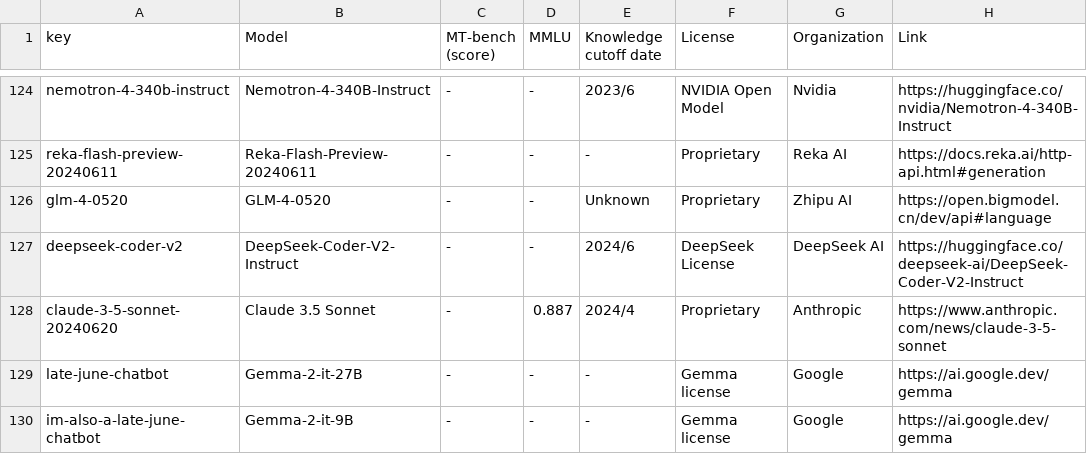
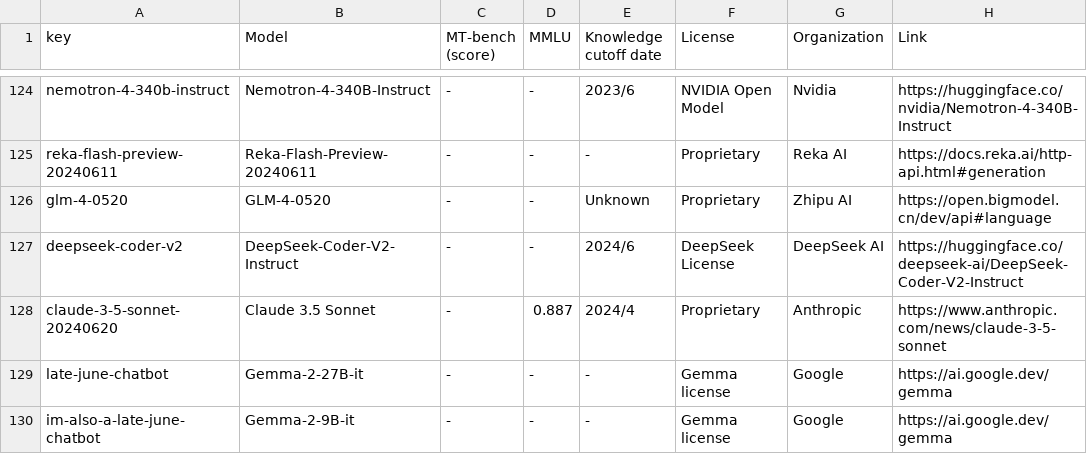
Before and after one commit to utterstep/chatbot-arena-leaderbord-vis, a CSV file: leaderboard_table_20240626.csv, drawn as a sheet; only a part is shown, gaps mark what is left out.

Commit message:
update

```diff
--- a/leaderboard_table_20240626.csv
+++ b/leaderboard_table_20240626.csv
@@ -128,3 +128,3 @@ deepseek-coder-v2,DeepSeek-Coder-V2-Instruct,-,-,2024/6,DeepSeek License,DeepSee
 claude-3-5-sonnet-20240620,Claude 3.5 Sonnet,-,0.887,2024/4,Proprietary,Anthropic,https://www.anthropic.com/news/claude-3-5-sonnet
-late-june-chatbot,Gemma-2-it-27B,-,-,-,Gemma license,Google,https://ai.google.dev/gemma
-im-also-a-late-june-chatbot,Gemma-2-it-9B,-,-,-,Gemma license,Google,https://ai.google.dev/gemma
+late-june-chatbot,Gemma-2-27B-it,-,-,-,Gemma license,Google,https://ai.google.dev/gemma
+im-also-a-late-june-chatbot,Gemma-2-9B-it,-,-,-,Gemma license,Google,https://ai.google.dev/gemma
```
